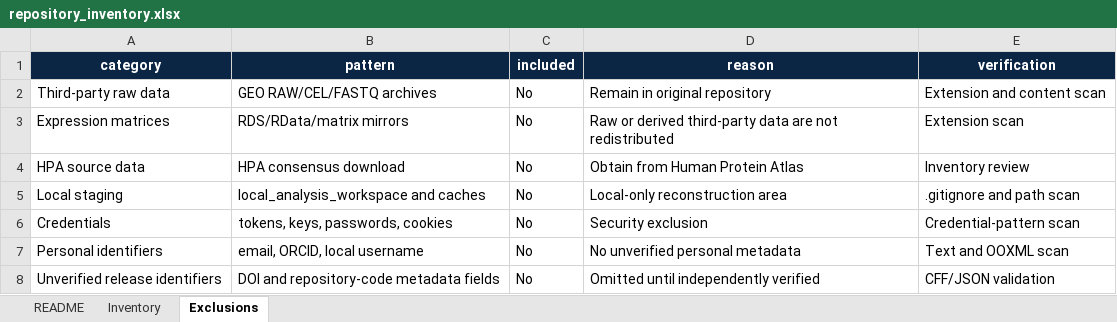
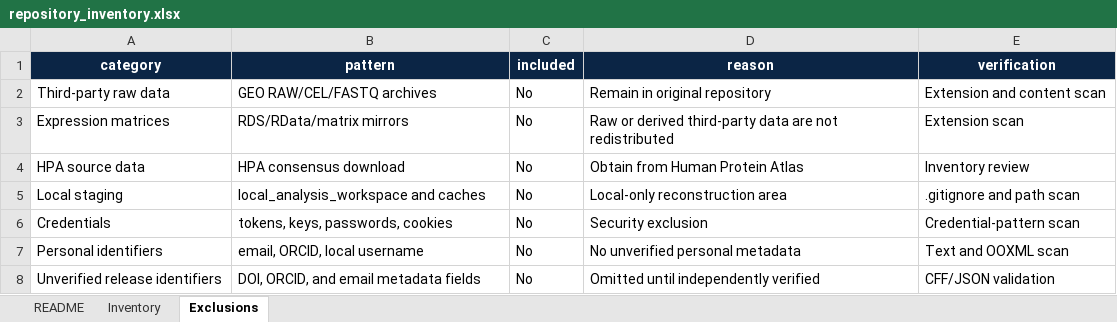
Before and after one commit to shice951229-oss/cross-tissue-module-reproducibility, an Excel workbook: repository_inventory.xlsx, sheet Exclusions, drawn as a sheet; values as stored, in another font and other column widths than the file's, no borders; table styles not drawn; the diff names each change by its address in the sheet, - before the commit and + after, or states it on an @@ line.

```diff
--- a/repository_inventory.xlsx (sheet Exclusions)
+++ b/repository_inventory.xlsx (sheet Exclusions)
-B8 (pattern): DOI and repository-code metadata fields
+B8 (pattern): DOI, ORCID, and email metadata fields
```
Also changed, not shown: sheet Inventory, PLOS_code_availability_checklist.xlsx, PUBLIC_PRIVATE_CHECKLIST.xlsx, 12 other files.
